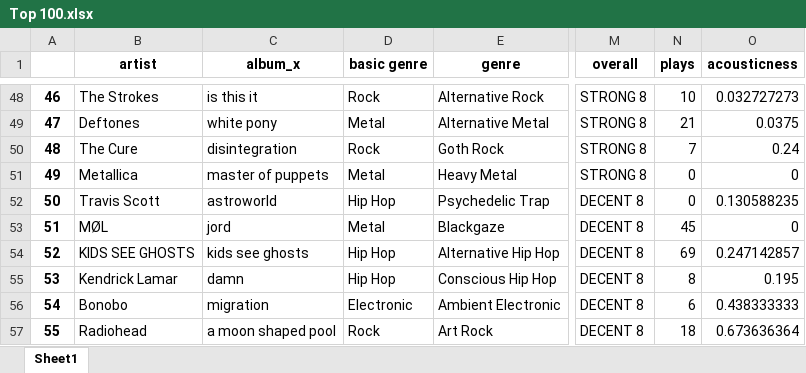
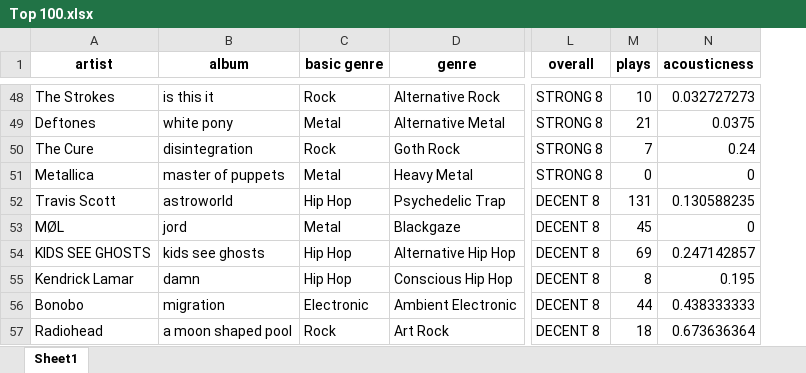
Before and after one commit to sharansunil/lastfm_spotify_tool, an Excel workbook: exports/Top 100.xlsx, sheet Sheet1, drawn as a sheet; only a part is shown, gaps mark what is left out; values as stored, in another font and other column widths than the file's, no borders; removed rows and columns are numbered as before the commit, all else as after; the diff covers the shown part only; the diff names each change by its address in the sheet, - before the commit and + after, or states it on an @@ line.

```diff
--- a/exports/Top 100.xlsx (sheet Sheet1)
+++ b/exports/Top 100.xlsx (sheet Sheet1)
-column A, rows 48-57: 46 | 47 | 48 | 49 | 50 | 51 | 52 | 53 | 54 | 55
-B1: album_x
+B1: album
-M52 (plays): 0
+M52 (plays): 131
-M56 (plays): 6
+M56 (plays): 44
```
Also changed, not shown: 1 removed row and 19 edited cells elsewhere in this sheet, 14 other files.
